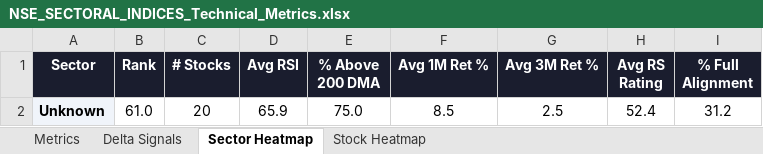
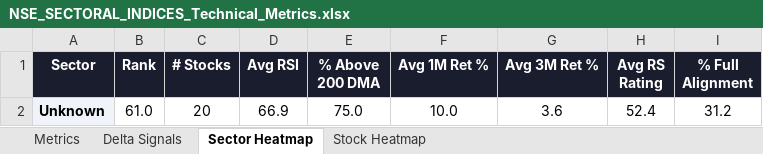
Before and after one commit to RanjitChennai/market-reports, an Excel workbook: NSE_SECTORAL_INDICES_Technical_Metrics.xlsx, sheet Sector Heatmap, drawn as a sheet; values as stored, in another font and other column widths than the file's, no borders; conditional formats not drawn; the diff names each change by its address in the sheet, - before the commit and + after, or states it on an @@ line.

```diff
--- a/NSE_SECTORAL_INDICES_Technical_Metrics.xlsx (sheet Sector Heatmap)
+++ b/NSE_SECTORAL_INDICES_Technical_Metrics.xlsx (sheet Sector Heatmap)
-D2 (Avg RSI): 65.9
+D2 (Avg RSI): 66.9
-F2 (Avg 1M Ret %): 8.5
+F2 (Avg 1M Ret %): 10.0
-G2 (Avg 3M Ret %): 2.5
+G2 (Avg 3M Ret %): 3.6
```
Also changed, not shown: sheet Delta Signals, sheet Metrics, sheet Stock Heatmap.
